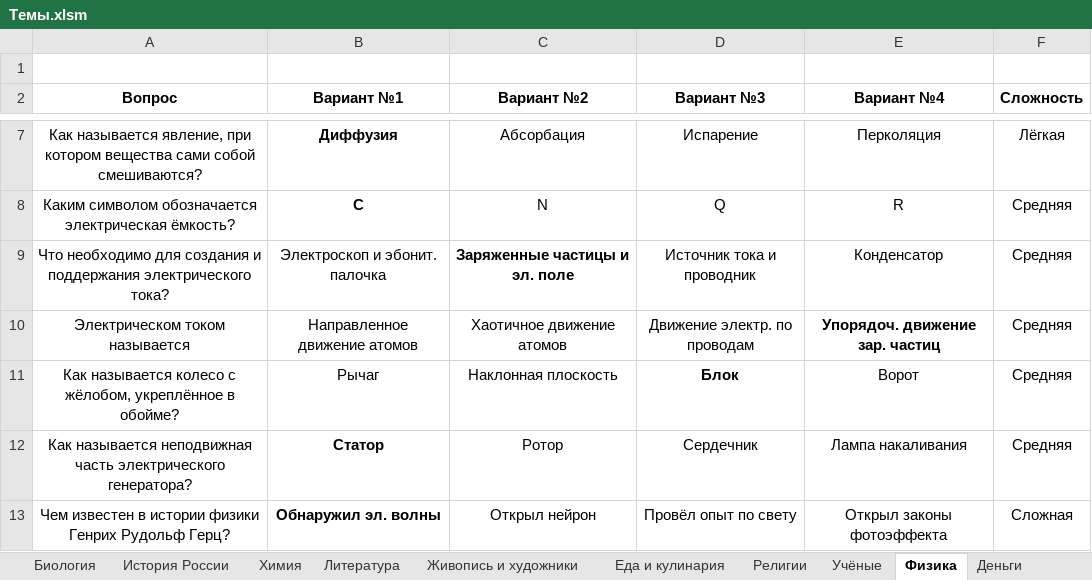
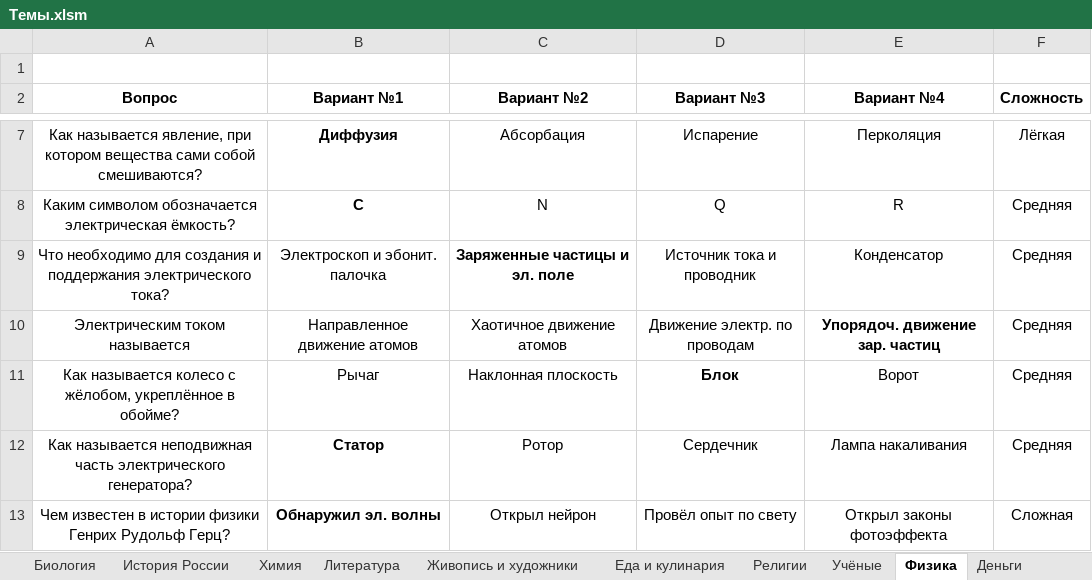
Before and after one commit to Turmag/pass-exam, an Excel workbook: Темы.xlsm, sheet Физика, drawn as a sheet; only a part is shown, gaps mark what is left out; values as stored, in another font and other column widths than the file's, no borders; the diff names each change by its address in the sheet, - before the commit and + after, or states it on an @@ line.

Commit message:
Сделаны доработки по темам

```diff
--- a/Темы.xlsm (sheet Физика)
+++ b/Темы.xlsm (sheet Физика)
-A10 (Вопрос): Электрическом током называется
+A10 (Вопрос): Электрическим током называется
```
